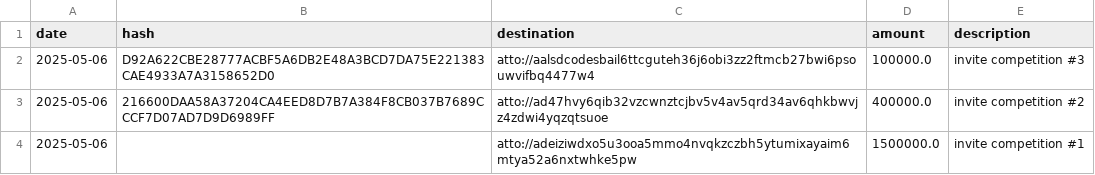
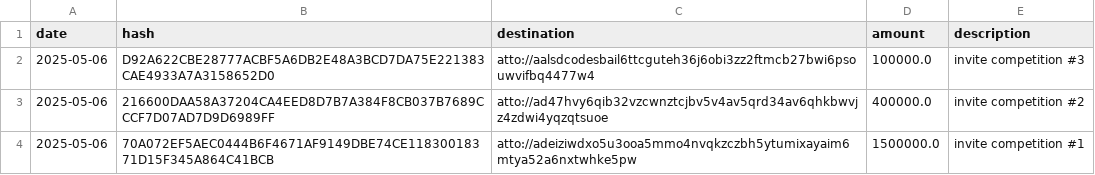
Before and after one commit to attocash/transparency, a CSV file: log/2025-05.csv, drawn as a sheet.

Commit message:
Add transaction hash

```diff
--- a/log/2025-05.csv
+++ b/log/2025-05.csv
@@ -3,2 +3,2 @@ date,hash,destination,amount,description
 2025-05-06,216600DAA58A37204CA4EED8D7B7A384F8CB037B7689CCCF7D07AD7D9D6989FF,atto://ad47hvy6qib32vzcwnztcjbv5v4av5qrd34av6qhkbwvjz4zdwi4yqzqtsuoe,400000.0,invite competition #2
-2025-05-06,,atto://adeiziwdxo5u3ooa5mmo4nvqkzczbh5ytumixayaim6mtya52a6nxtwhke5pw,1500000.0,invite competition #1
+2025-05-06,70A072EF5AEC0444B6F4671AF9149DBE74CE11830018371D15F345A864C41BCB,atto://adeiziwdxo5u3ooa5mmo4nvqkzczbh5ytumixayaim6mtya52a6nxtwhke5pw,1500000.0,invite competition #1
```
